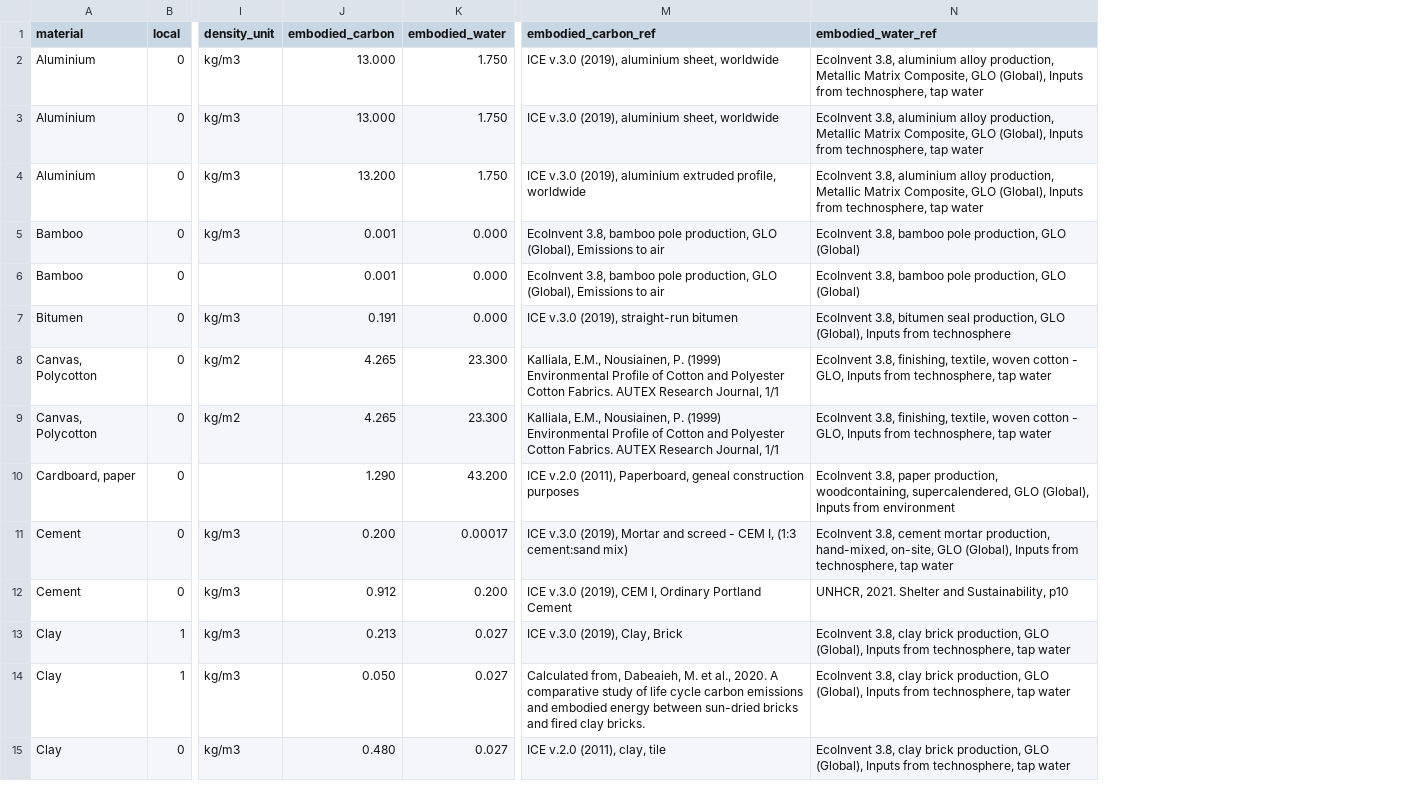
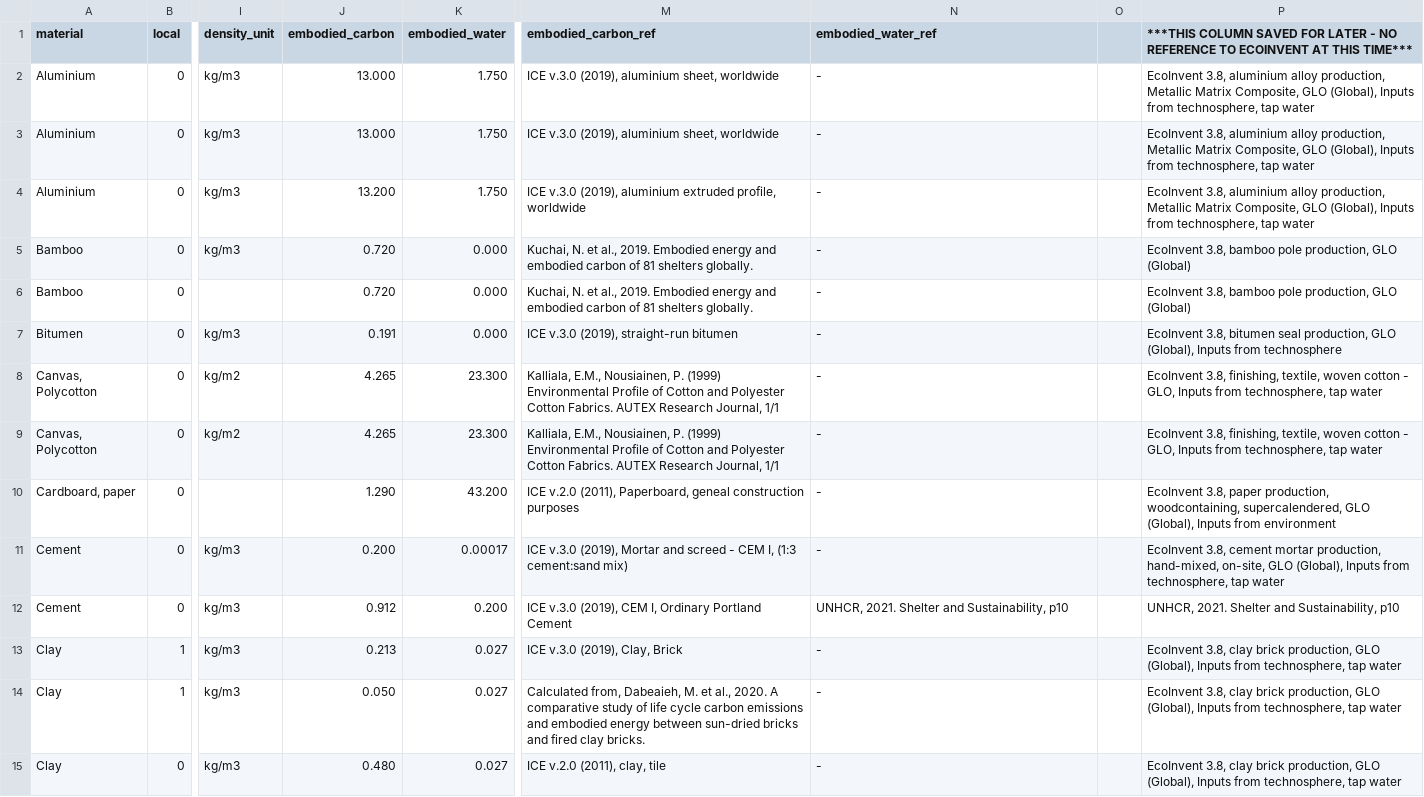
Before and after one commit to EPFL-ENAC/unhcr-geneva-tech-hub-app, a CSV file: couchdb/rawdata/materials.csv, drawn as a sheet; only a part is shown, gaps mark what is left out; the diff covers the shown part only; the diff names each change by its address in the sheet, - before the commit and + after, or states it on an @@ line.

```diff
--- a/couchdb/rawdata/materials.csv
+++ b/couchdb/rawdata/materials.csv
+column O, empty
+column P, rows 1-15: ***THIS COLUMN SAVED FOR LATER - NO REFERENCE TO ECOINVENT AT THIS TIME*** | EcoInvent 3.8, aluminium alloy production, Metallic Matrix Composite, GLO (Global), Inputs from technosphere, tap water | EcoInvent 3.8, aluminium alloy production, Metallic Matrix Composite, GLO (Global), Inputs from technosphere, tap water | EcoInvent 3.8, aluminium alloy production, Metallic Matrix Composite, GLO (Global), Inputs from technosphere, tap water | EcoInvent 3.8, bamboo pole production, GLO (Global) | EcoInvent 3.8, bamboo pole production, GLO (Global) | EcoInvent 3.8, bitumen seal production, GLO (Global), Inputs from technosphere | EcoInvent 3.8, finishing, textile, woven cotton - GLO, Inputs from technosphere, tap water | EcoInvent 3.8, finishing, textile, woven cotton - GLO, Inputs from technosphere, tap water | EcoInvent 3.8, paper production, woodcontaining, supercalendered, GLO (Global), Inputs from environment | EcoInvent 3.8, cement mortar production, hand-mixed, on-site, GLO (Global), Inputs from technosphere, tap water | UNHCR, 2021. Shelter and Sustainability, p10 | EcoInvent 3.8, clay brick production, GLO (Global), Inputs from technosphere, tap water | EcoInvent 3.8, clay brick production, GLO (Global), Inputs from technosphere, tap water | EcoInvent 3.8, clay brick production, GLO (Global), Inputs from technosphere, tap water
-N2:N4 (embodied_water_ref): EcoInvent 3.8, aluminium alloy production, Metallic Matrix Composite, GLO (Global), Inputs from technosphere, tap water
+N2:N4 (embodied_water_ref): -
-J5:J6 (embodied_carbon): 0.001
+J5:J6 (embodied_carbon): 0.720
-M5:M6 (embodied_carbon_ref): EcoInvent 3.8, bamboo pole production, GLO (Global), Emissions to air
+M5:M6 (embodied_carbon_ref): Kuchai, N. et al., 2019. Embodied energy and embodied carbon of 81 shelters globally.
-N5:N6 (embodied_water_ref): EcoInvent 3.8, bamboo pole production, GLO (Global)
+N5:N6 (embodied_water_ref): -
-N7 (embodied_water_ref): EcoInvent 3.8, bitumen seal production, GLO (Global), Inputs from technosphere
+N7 (embodied_water_ref): -
-N8:N9 (embodied_water_ref): EcoInvent 3.8, finishing, textile, woven cotton - GLO, Inputs from technosphere, tap water
+N8:N9 (embodied_water_ref): -
-N10 (embodied_water_ref): EcoInvent 3.8, paper production, woodcontaining, supercalendered, GLO (Global), Inputs from environment
+N10 (embodied_water_ref): -
-N11 (embodied_water_ref): EcoInvent 3.8, cement mortar production, hand-mixed, on-site, GLO (Global), Inputs from technosphere, tap water
+N11 (embodied_water_ref): -
-N13:N15 (embodied_water_ref): EcoInvent 3.8, clay brick production, GLO (Global), Inputs from technosphere, tap water
+N13:N15 (embodied_water_ref): -
```
Also changed, not shown: 20 edited cells elsewhere in this file, 2 other files.
